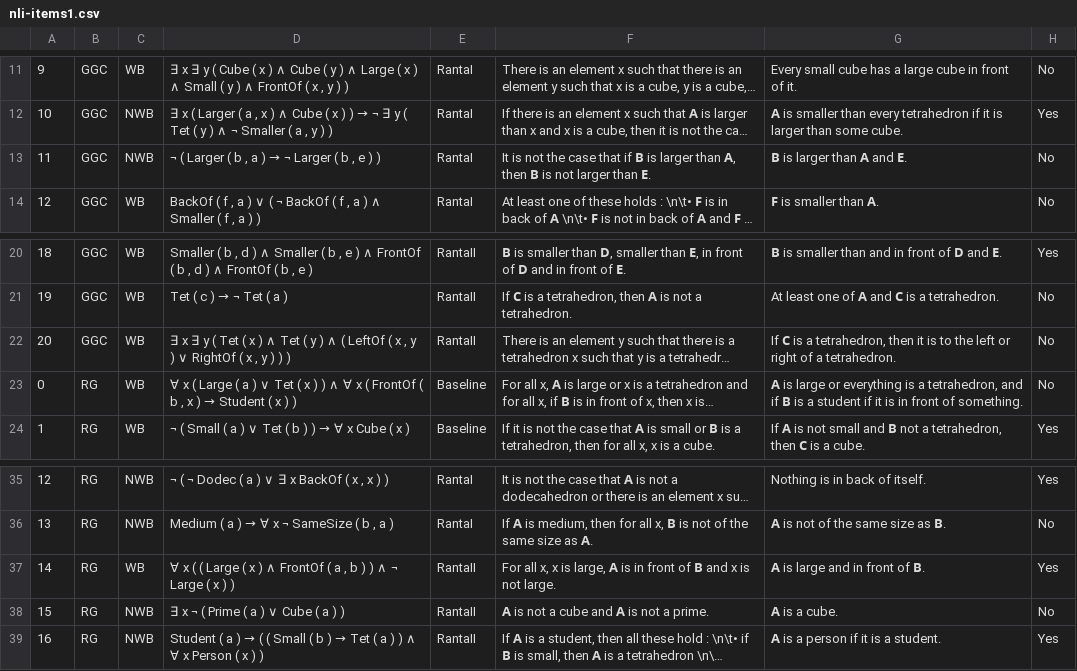
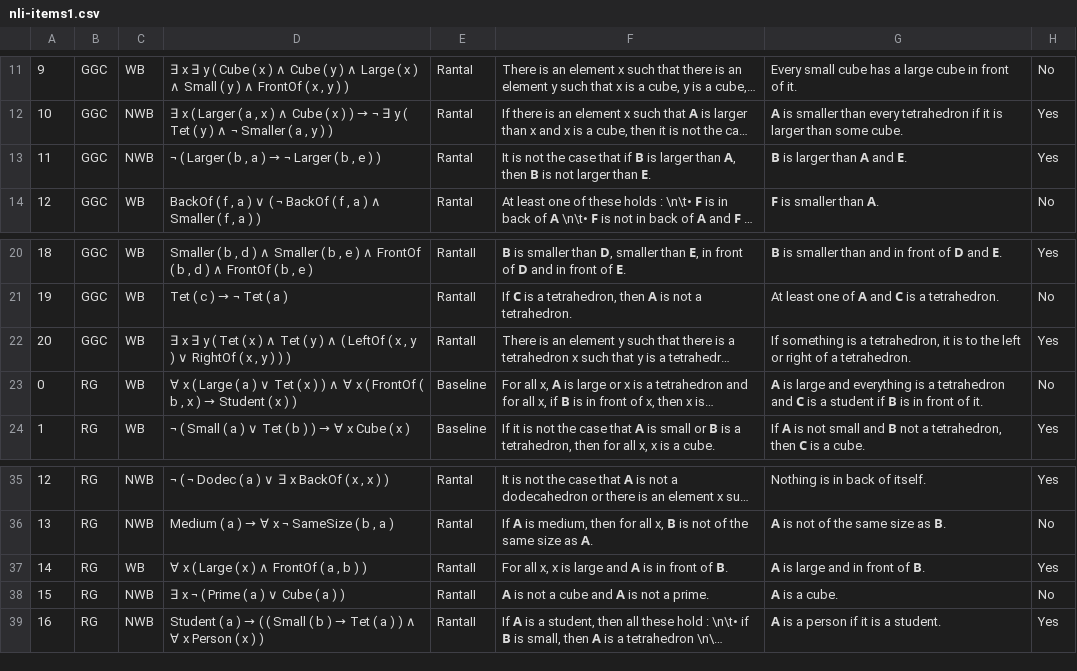
Before and after one commit to ElzevanderWerf/LoLa, a CSV file: exp2/materials/experimental_items/nli-items1.csv, drawn as a sheet; only a part is shown, gaps mark what is left out; long unchanged cells end in …; the diff names each change by its address in the sheet, - before the commit and + after, or states it on an @@ line.

```diff
--- a/exp2/materials/experimental_items/nli-items1.csv
+++ b/exp2/materials/experimental_items/nli-items1.csv
-H13: No
+H13: Yes
-G22: If 𝗖 is a tetrahedron, then it is…
+G22: If something is a tetrahedron, it is…
-H22: No
+H22: Yes
-G23: …is large or everything is a tetrahedron, and if 𝗕 is a student if it is in front of something.
+G23: …is large and everything is a tetrahedron and 𝗖 is a student if 𝗕 is in front of it.
-D37: …x ( ( Large ( x ) ∧ FrontOf ( a , b ) ) ∧ ¬ Large ( x ) )
+D37: …x ( Large ( x ) ∧ FrontOf ( a , b ) )
-F37: …x is large, 𝗔 is in front of 𝗕 and x is not large.
+F37: …x is large and 𝗔 is in front of 𝗕.
```
Also changed, not shown: exp2/materials/experimental_items/nli-items2.csv, exp2/materials/experimental_items/nli-items3.csv.
